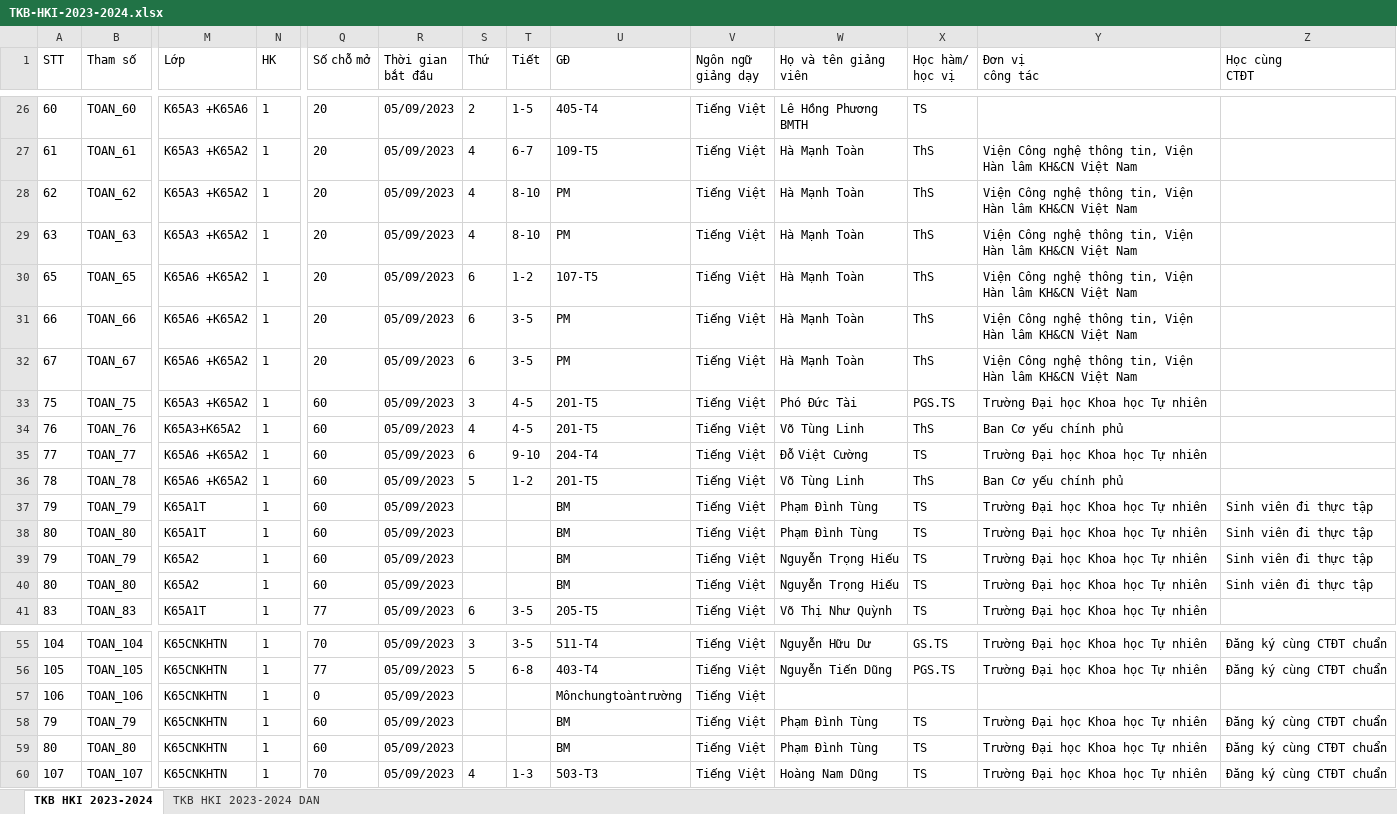
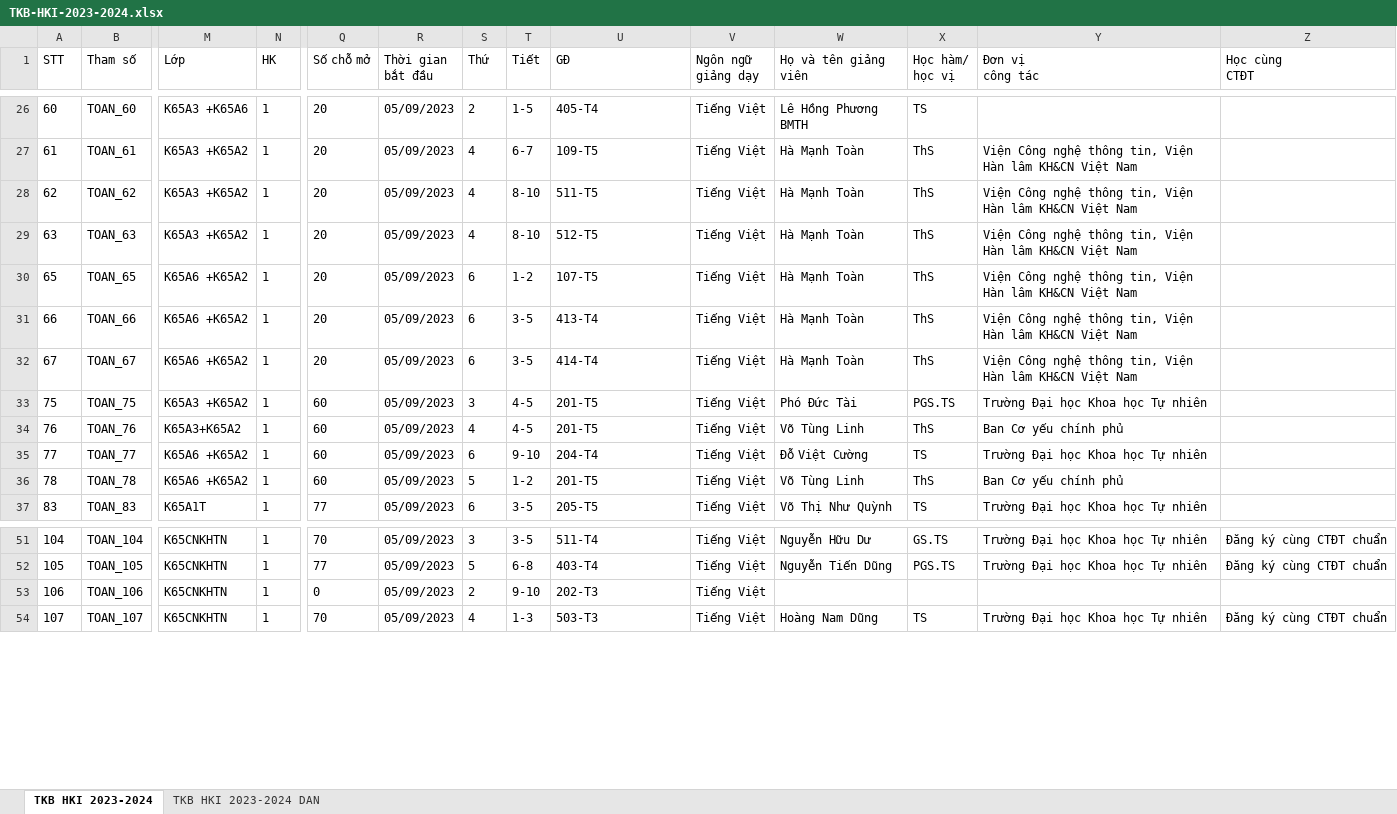
Before and after one commit to Harito97/UniManager, an Excel workbook: backend/database/TKB-HKI-2023-2024.xlsx, sheet TKB HKI 2023-2024, drawn as a sheet; only a part is shown, gaps mark what is left out; values as stored, in another font and other column widths than the file's, no borders; removed rows and columns are numbered as before the commit, all else as after; rows hold the shown columns only; the diff covers the shown part only; the diff names each change by its address in the sheet, - before the commit and + after, or states it on an @@ line.

Commit message:
Edit dataset

```diff
--- a/backend/database/TKB-HKI-2023-2024.xlsx (sheet TKB HKI 2023-2024)
+++ b/backend/database/TKB-HKI-2023-2024.xlsx (sheet TKB HKI 2023-2024)
-U28 (GĐ): PM
+U28 (GĐ): 511-T5
-U29 (GĐ): PM
+U29 (GĐ): 512-T5
-U31 (GĐ): PM
+U31 (GĐ): 413-T4
-U32 (GĐ): PM
+U32 (GĐ): 414-T4
-row 37: 79 | TOAN_79 | K65A1T | 1 | 60 | 05/09/2023 |  |  | BM | Tiếng Việt | Phạm Đình Tùng | TS | Trường Đại học Khoa học Tự nhiên | Sinh viên đi thực tập
-row 38: 80 | TOAN_80 | K65A1T | 1 | 60 | 05/09/2023 |  |  | BM | Tiếng Việt | Phạm Đình Tùng | TS | Trường Đại học Khoa học Tự nhiên | Sinh viên đi thực tập
-row 39: 79 | TOAN_79 | K65A2 | 1 | 60 | 05/09/2023 |  |  | BM | Tiếng Việt | Nguyễn Trọng Hiếu | TS | Trường Đại học Khoa học Tự nhiên | Sinh viên đi thực tập
-row 40: 80 | TOAN_80 | K65A2 | 1 | 60 | 05/09/2023 |  |  | BM | Tiếng Việt | Nguyễn Trọng Hiếu | TS | Trường Đại học Khoa học Tự nhiên | Sinh viên đi thực tập
-S53 (Thứ): (empty)
+S53 (Thứ): 2
-T53 (Tiết): (empty)
+T53 (Tiết): 9-10
-U53 (GĐ): Mônchungtoàntrường
+U53 (GĐ): 202-T3
-row 58: 79 | TOAN_79 | K65CNKHTN | 1 | 60 | 05/09/2023 |  |  | BM | Tiếng Việt | Phạm Đình Tùng | TS | Trường Đại học Khoa học Tự nhiên | Đăng ký cùng CTĐT chuẩn
-row 59: 80 | TOAN_80 | K65CNKHTN | 1 | 60 | 05/09/2023 |  |  | BM | Tiếng Việt | Phạm Đình Tùng | TS | Trường Đại học Khoa học Tự nhiên | Đăng ký cùng CTĐT chuẩn
```
Also changed, not shown: 8 edited cells elsewhere in this sheet, 5 other files.
